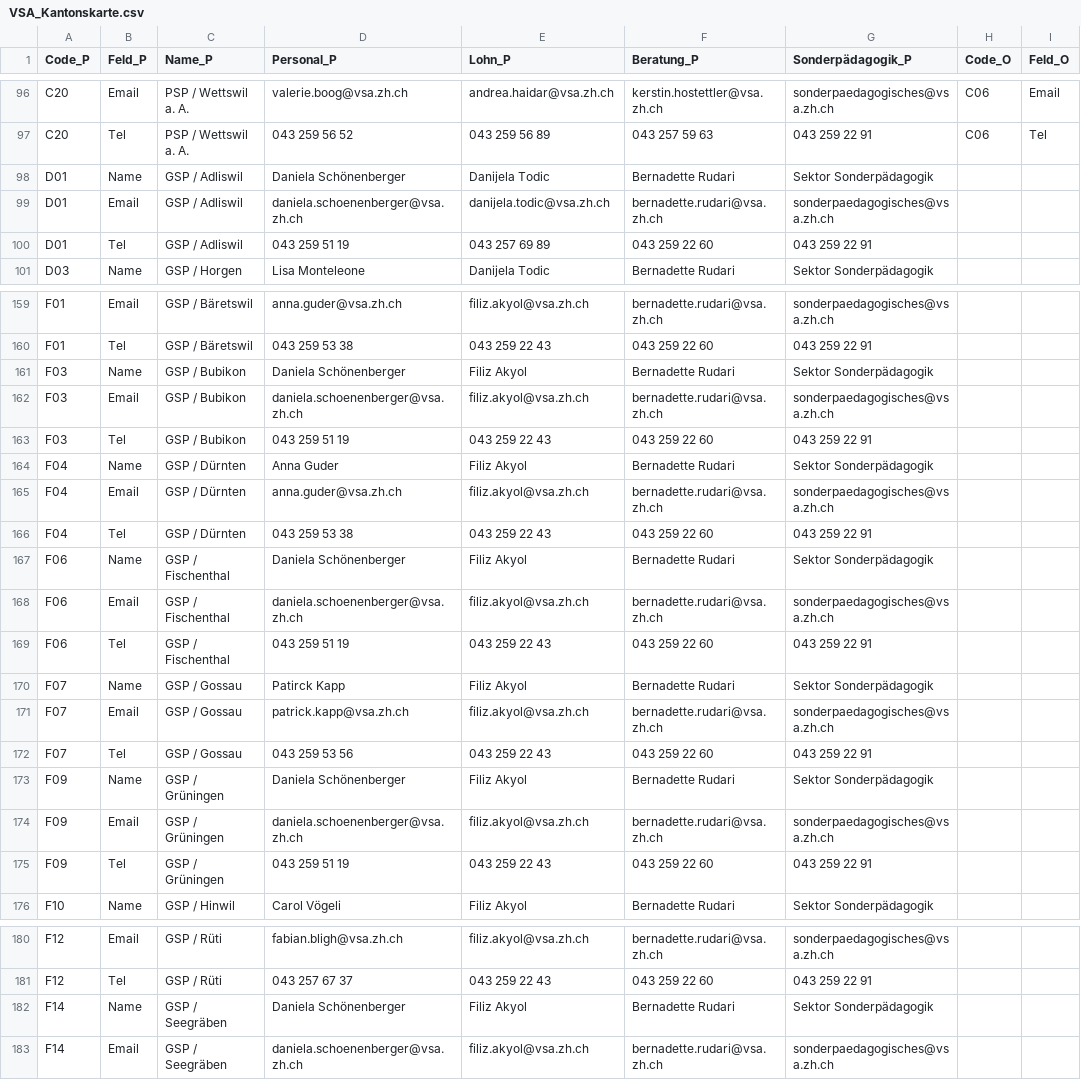
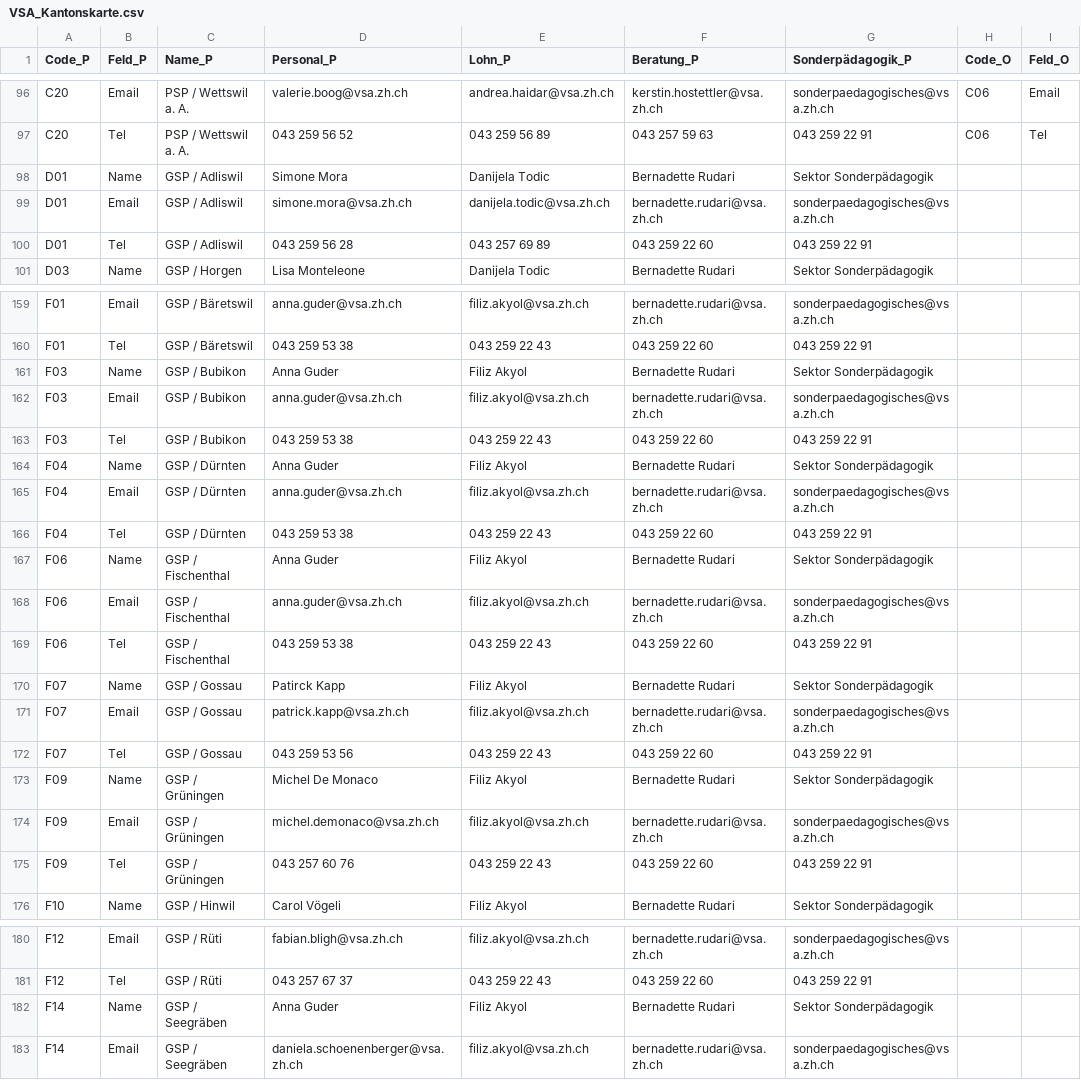
Before and after one commit to statistikZH/Visualisierung_VSAKarte, a CSV file: Data/VSA_Kantonskarte.csv, drawn as a sheet; only a part is shown, gaps mark what is left out; the diff names each change by its address in the sheet, - before the commit and + after, or states it on an @@ line.

Commit message:
Update VSA_Kantonskarte.csv

```diff
--- a/Data/VSA_Kantonskarte.csv
+++ b/Data/VSA_Kantonskarte.csv
-D98 (Personal_P): Daniela Schönenberger
+D98 (Personal_P): Simone Mora
-D99 (Personal_P): daniela.schoenenberger@vsa.zh.ch
+D99 (Personal_P): simone.mora@vsa.zh.ch
-D100 (Personal_P): 043 259 51 19
+D100 (Personal_P): 043 259 56 28
-D161 (Personal_P): Daniela Schönenberger
+D161 (Personal_P): Anna Guder
-D162 (Personal_P): daniela.schoenenberger@vsa.zh.ch
+D162 (Personal_P): anna.guder@vsa.zh.ch
-D163 (Personal_P): 043 259 51 19
+D163 (Personal_P): 043 259 53 38
-D167 (Personal_P): Daniela Schönenberger
+D167 (Personal_P): Anna Guder
-D168 (Personal_P): daniela.schoenenberger@vsa.zh.ch
+D168 (Personal_P): anna.guder@vsa.zh.ch
-D169 (Personal_P): 043 259 51 19
+D169 (Personal_P): 043 259 53 38
-D173 (Personal_P): Daniela Schönenberger
+D173 (Personal_P): Michel De Monaco
-D174 (Personal_P): daniela.schoenenberger@vsa.zh.ch
+D174 (Personal_P): michel.demonaco@vsa.zh.ch
-D175 (Personal_P): 043 259 51 19
+D175 (Personal_P): 043 257 60 76
-D182 (Personal_P): Daniela Schönenberger
+D182 (Personal_P): Anna Guder
```
